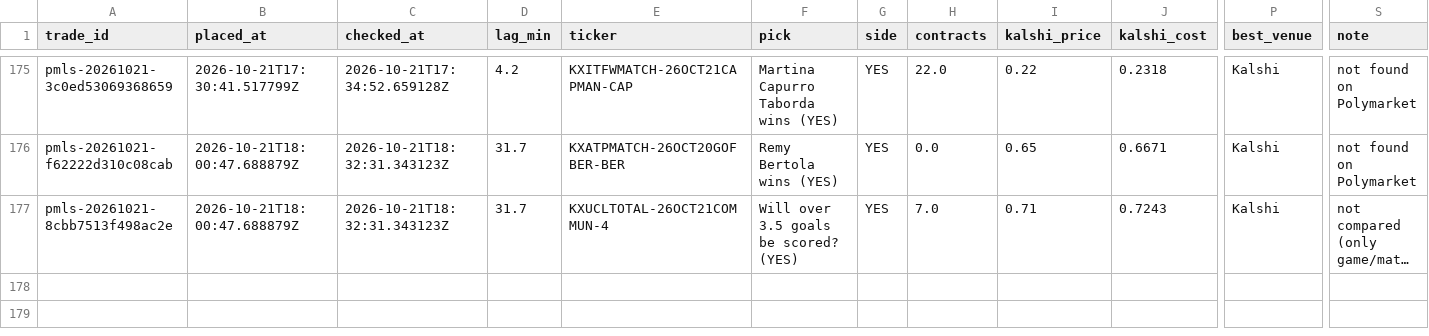
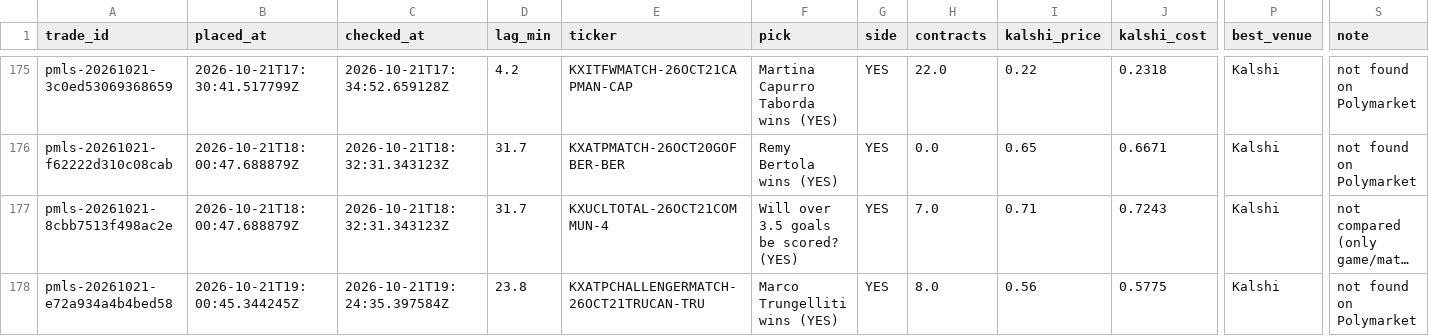
Before and after one commit to colebeasley10-glitch/pm-edge, a CSV file: research_lab/data/BEST_PRICE/best_price.csv, drawn as a sheet; only a part is shown, gaps mark what is left out; long unchanged cells end in …; rows hold the shown columns only; the diff names each change by its address in the sheet, - before the commit and + after, or states it on an @@ line.

```diff
--- a/research_lab/data/BEST_PRICE/best_price.csv
+++ b/research_lab/data/BEST_PRICE/best_price.csv
+row 178: pmls-20261021-e72a934a4b4bed58 | 2026-10-21T19:00:45.344245Z | 2026-10-21T19:24:35.397584Z | 23.8 | KXATPCHALLENGERMATCH-26OCT21TRUCAN-TRU | Marco Trungelliti wins (YES) | YES | 8.0 | 0.56 | 0.5775 | Kalshi | not found on Polymarket
```
Also changed, not shown: research_lab/data/EV_FINDER_v2/candidates.csv, research_lab/data/EV_FINDER_v2/positions.csv, 16 other files.
